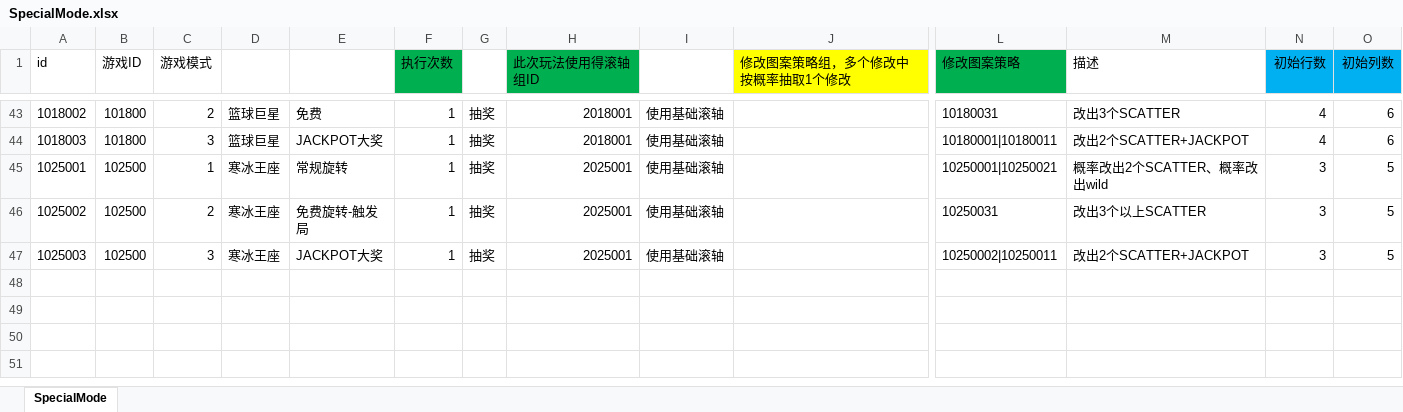
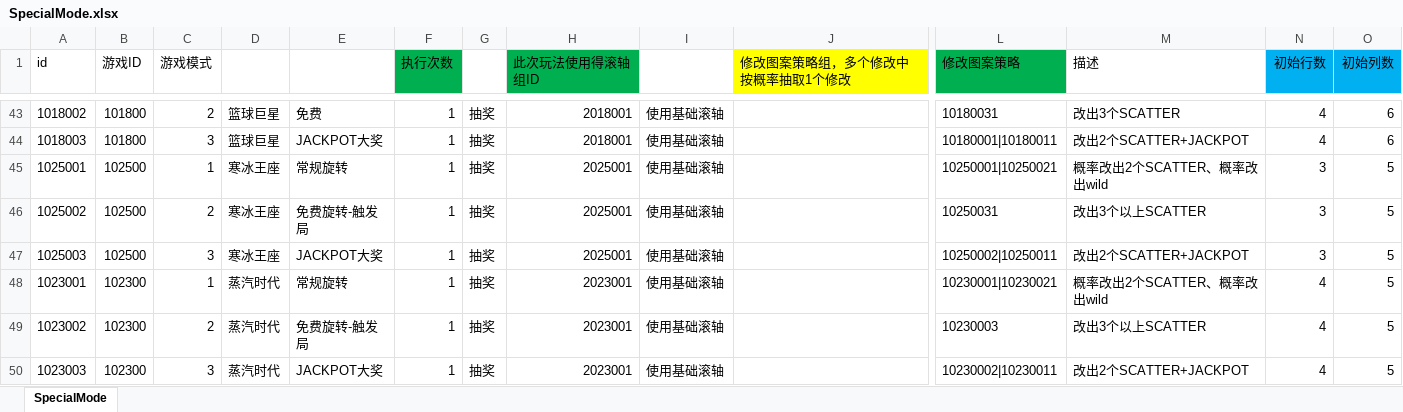
Before and after one commit to yanhailong/jjj_server, an Excel workbook: slots/resources/sample/SpecialMode.xlsx, sheet SpecialMode, drawn as a sheet; only a part is shown, gaps mark what is left out; values as stored, in another font and other column widths than the file's, no borders; conditional formats not drawn; rows hold the shown columns only; the diff names each change by its address in the sheet, - before the commit and + after, or states it on an @@ line.

```diff
--- a/slots/resources/sample/SpecialMode.xlsx (sheet SpecialMode)
+++ b/slots/resources/sample/SpecialMode.xlsx (sheet SpecialMode)
+row 48: 1023001 | 102300 | 1 | 蒸汽时代 | 常规旋转 | 1 | 抽奖 | 2023001 | 使用基础滚轴 |  | 10230001|10230021 | 概率改出2个SCATTER、概率改出wild | 4 | 5
+row 49: 1023002 | 102300 | 2 | 蒸汽时代 | 免费旋转-触发局 | 1 | 抽奖 | 2023001 | 使用基础滚轴 |  | 10230003 | 改出3个以上SCATTER | 4 | 5
+row 50: 1023003 | 102300 | 3 | 蒸汽时代 | JACKPOT大奖 | 1 | 抽奖 | 2023001 | 使用基础滚轴 |  | 10230002|10230011 | 改出2个SCATTER+JACKPOT | 4 | 5
```
Also changed, not shown: slots/resources/sample/BaseElementReward.xlsx, slots/resources/sample/BaseRoller.xlsx, 5 other files.
